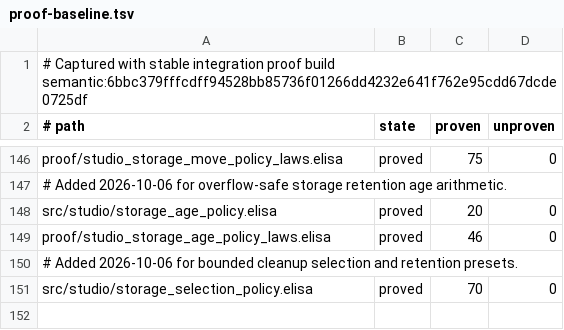
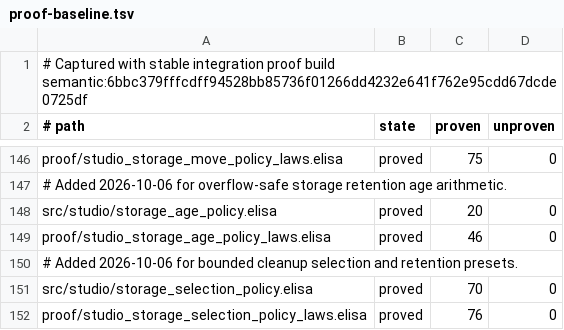
Before and after one commit to torarinvik/mocap-cleaner, a TSV file: scripts/proof-baseline.tsv, drawn as a sheet; only a part is shown, gaps mark what is left out.

Commit message:
Record verified storage selection laws

```diff
--- a/scripts/proof-baseline.tsv
+++ b/scripts/proof-baseline.tsv
@@ -151 +151,2 @@ proof/studio_storage_age_policy_laws.elisa	proved	46	0
 src/studio/storage_selection_policy.elisa	proved	70	0
+proof/studio_storage_selection_policy_laws.elisa	proved	76	0
```
Also changed, not shown: 1 other file.
